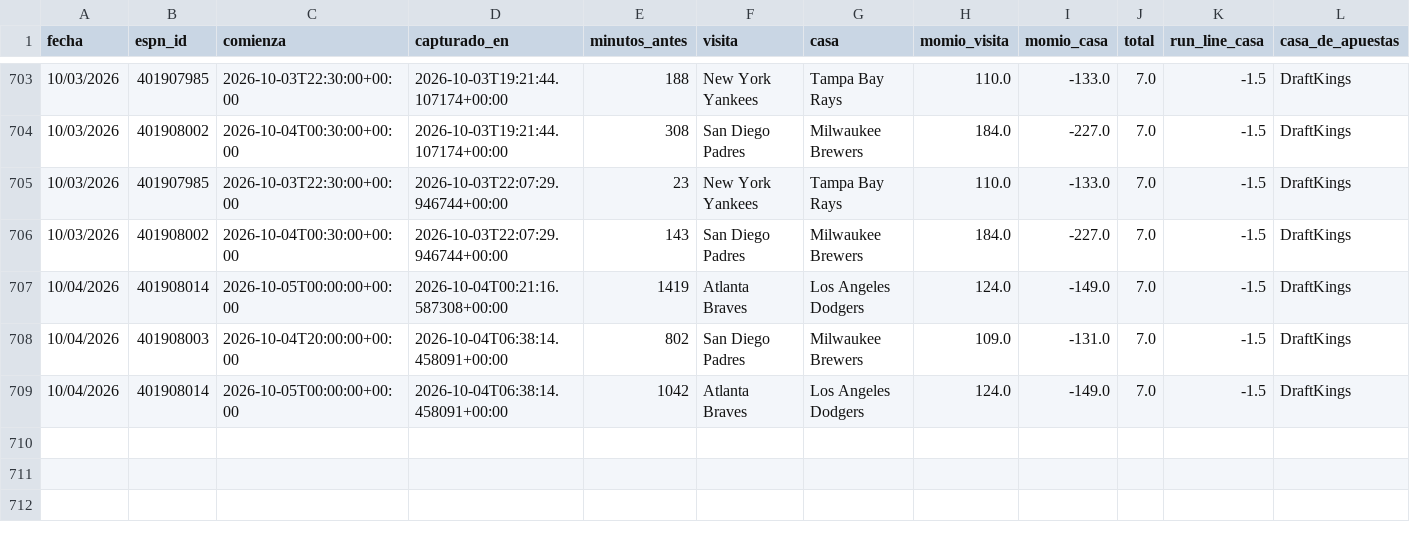
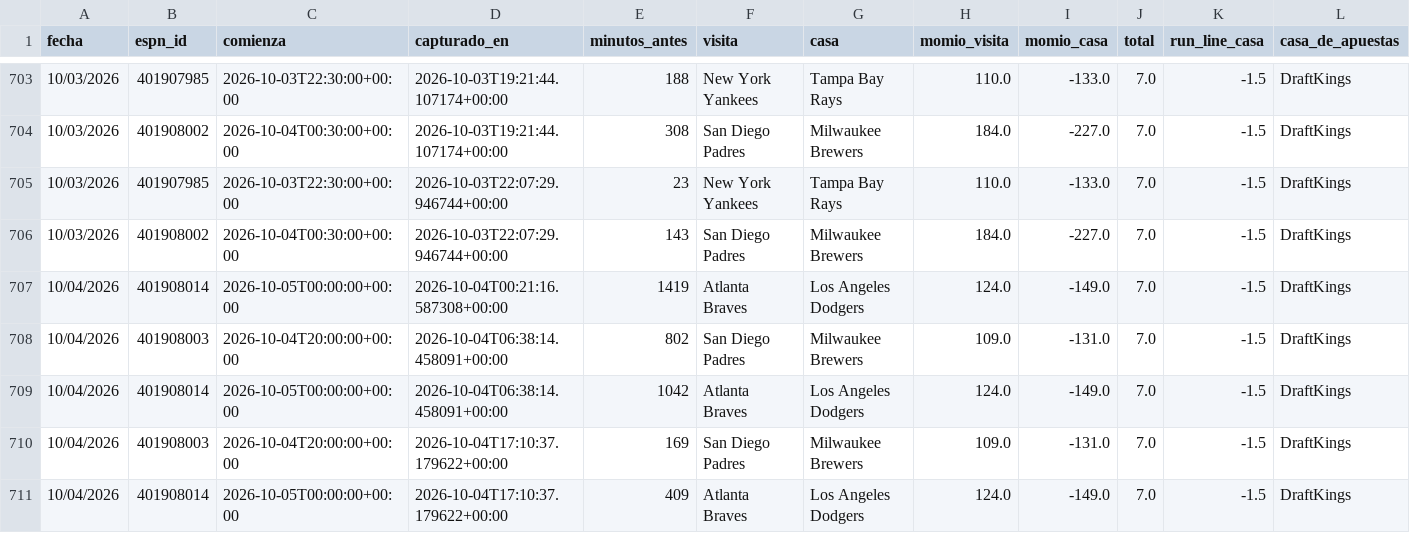
Before and after one commit to Robert123712/MODELO-MLB-V02, a CSV file: precios.csv, drawn as a sheet; only a part is shown, gaps mark what is left out; the diff names each change by its address in the sheet, - before the commit and + after, or states it on an @@ line.

```diff
--- a/precios.csv
+++ b/precios.csv
+row 710: 10/04/2026 | 401908003 | 2026-10-04T20:00:00+00:00 | 2026-10-04T17:10:37.179622+00:00 | 169 | San Diego Padres | Milwaukee Brewers | 109.0 | -131.0 | 7.0 | -1.5 | DraftKings
+row 711: 10/04/2026 | 401908014 | 2026-10-05T00:00:00+00:00 | 2026-10-04T17:10:37.179622+00:00 | 409 | Atlanta Braves | Los Angeles Dodgers | 124.0 | -149.0 | 7.0 | -1.5 | DraftKings
```
Also changed, not shown: 5 other files.
